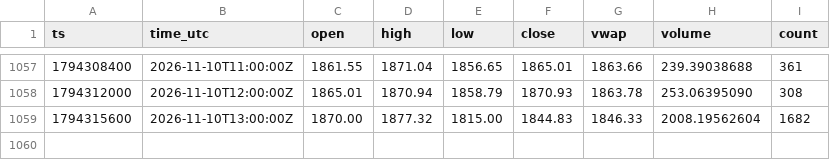
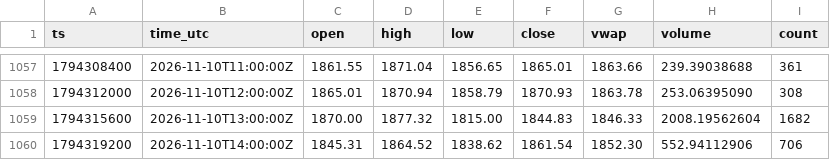
Before and after one commit to dabisattila-design/Medusa-data, a CSV file: data/ohlc/60/ETHEUR.csv, drawn as a sheet; only a part is shown, gaps mark what is left out.

```diff
--- a/data/ohlc/60/ETHEUR.csv
+++ b/data/ohlc/60/ETHEUR.csv
@@ -1059 +1059,2 @@ ts,time_utc,open,high,low,close,vwap,volume,count
 1794315600,2026-11-10T13:00:00Z,1870.00,1877.32,1815.00,1844.83,1846.33,2008.19562604,1682
+1794319200,2026-11-10T14:00:00Z,1845.31,1864.52,1838.62,1861.54,1852.30,552.94112906,706
```
Also changed, not shown: data/depth/2026-11.csv, data/ohlc/60/SOLEUR.csv, 3 other files.
